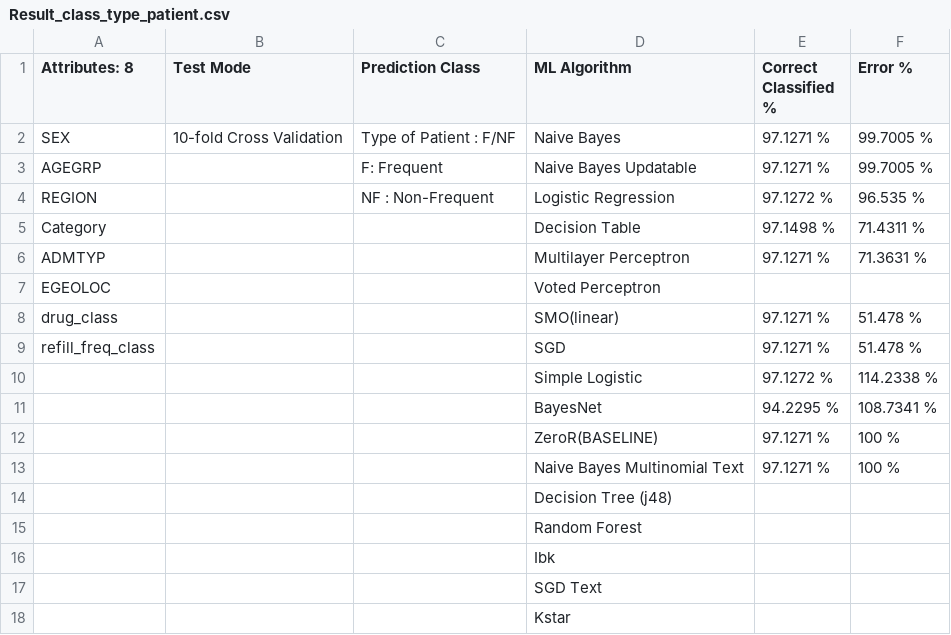
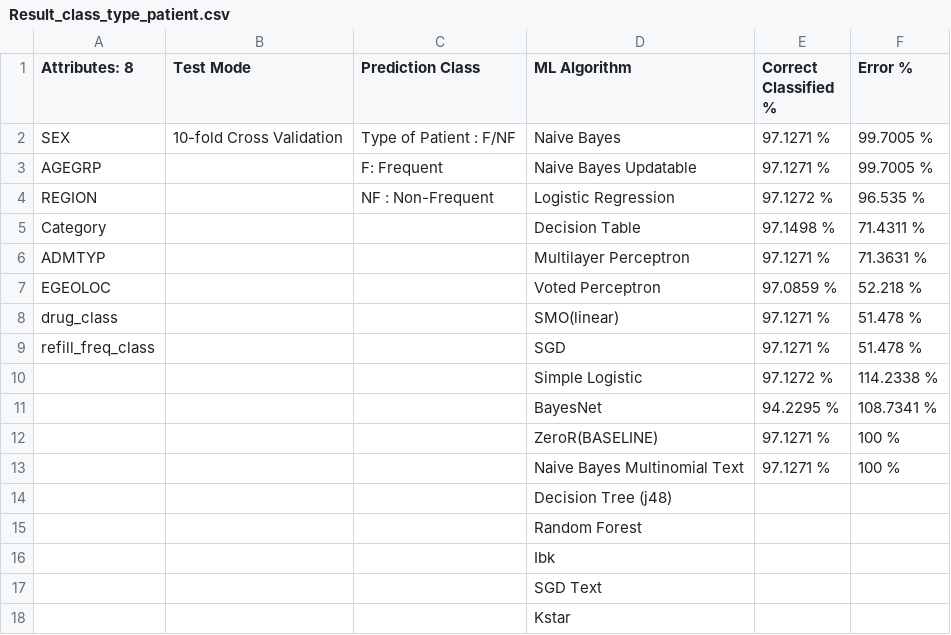
Before and after one commit to SRvSaha/Medical_Data_Analysis, a CSV file: Results/Result_class_type_patient.csv, drawn as a sheet.

Commit message:
Update Result_class_type_patient.csv

```diff
--- a/Results/Result_class_type_patient.csv
+++ b/Results/Result_class_type_patient.csv
@@ -6,3 +6,3 @@ Attributes:   8,Test Mode ,Prediction Class,ML Algorithm,Correct Classified %,Er
               ADMTYP,,,Multilayer Perceptron,97.1271 %,71.3631 %
-              EGEOLOC,,,Voted Perceptron,,
+              EGEOLOC,,,Voted Perceptron,97.0859 %,52.218  %
               drug_class,,,SMO(linear),97.1271 %,51.478  %
```
